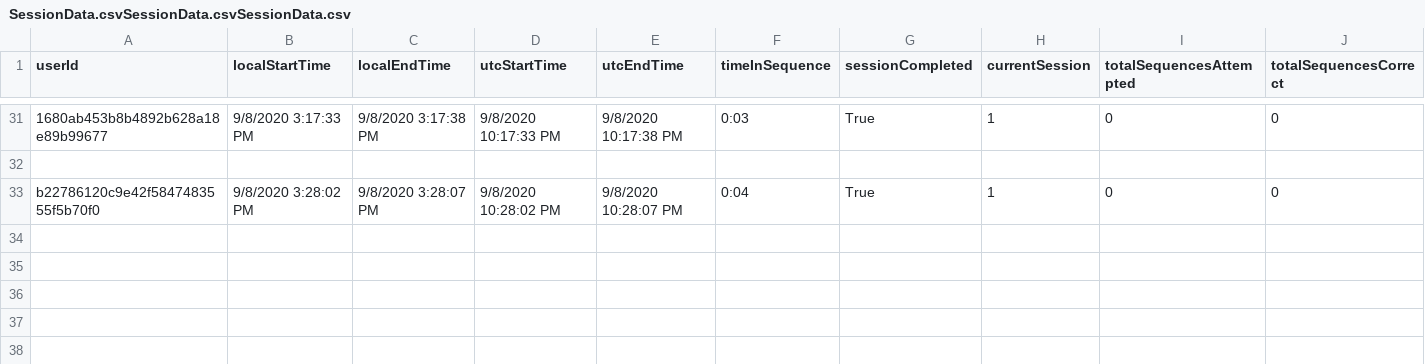
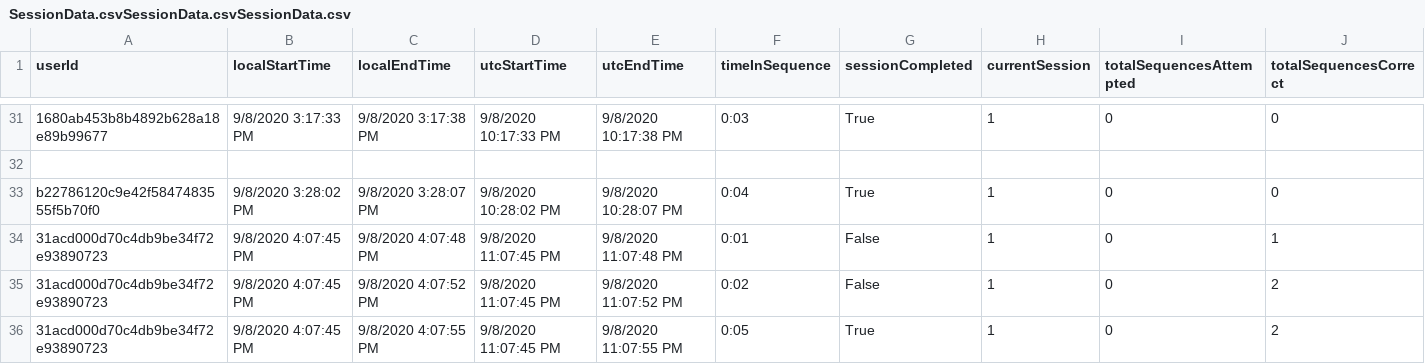
Before and after one commit to ReGame-VR/ReGame-Cognitive-Project, a CSV file: ReGameCognitive/Assets/Resources/SessionData.csvSessionData.csvSessionData.csv, drawn as a sheet; only a part is shown, gaps mark what is left out; rows hold the shown columns only; the diff names each change by its address in the sheet, - before the commit and + after, or states it on an @@ line.

```diff
--- a/ReGameCognitive/Assets/Resources/SessionData.csvSessionData.csvSessionData.csv
+++ b/ReGameCognitive/Assets/Resources/SessionData.csvSessionData.csvSessionData.csv
+row 34: 31acd000d70c4db9be34f72e93890723 | 9/8/2020 4:07:45 PM | 9/8/2020 4:07:48 PM | 9/8/2020 11:07:45 PM | 9/8/2020 11:07:48 PM | 0:01 | False | 1 | 0 | 1
+row 35: 31acd000d70c4db9be34f72e93890723 | 9/8/2020 4:07:45 PM | 9/8/2020 4:07:52 PM | 9/8/2020 11:07:45 PM | 9/8/2020 11:07:52 PM | 0:02 | False | 1 | 0 | 2
+row 36: 31acd000d70c4db9be34f72e93890723 | 9/8/2020 4:07:45 PM | 9/8/2020 4:07:55 PM | 9/8/2020 11:07:45 PM | 9/8/2020 11:07:55 PM | 0:05 | True | 1 | 0 | 2
```
Also changed, not shown: ReGameCognitive/Assets/Resources/SessionData.csv, ReGameCognitive/Assets/Resources/SessionData.csvSessionData.csv, 3 other files.
